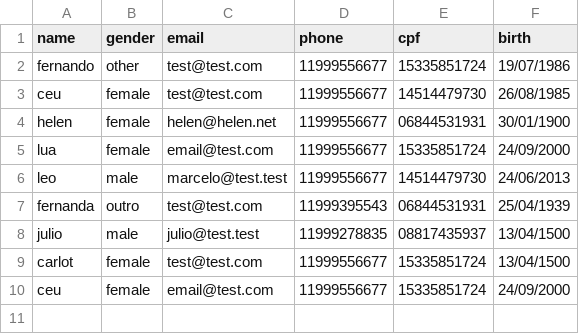
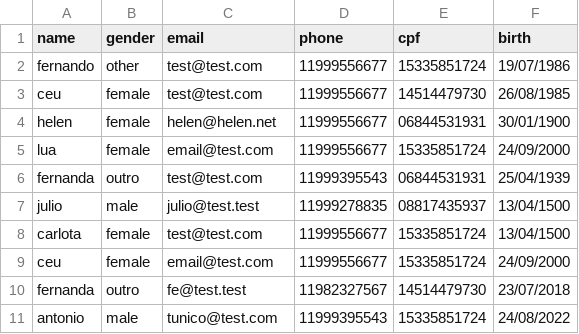
Before and after one commit to Luvlore/cadastro-de-usuarios-python, a CSV file: src/data.csv, drawn as a sheet.

Commit message:
added some validations to ask_for_birth

```diff
--- a/src/data.csv
+++ b/src/data.csv
@@ -5,6 +5,7 @@ helen,female,helen@helen.net,11999556677,06844531931,30/01/1900
 lua,female,email@test.com,11999556677,15335851724,24/09/2000
-leo,male,marcelo@test.test,11999556677,14514479730,24/06/2013
 fernanda,outro,test@test.com,11999395543,06844531931,25/04/1939
 julio,male,julio@test.test,11999278835,08817435937,13/04/1500
-carlot,female,test@test.com,11999556677,15335851724,13/04/1500
+carlota,female,test@test.com,11999556677,15335851724,13/04/1500
 ceu,female,email@test.com,11999556677,15335851724,24/09/2000
+fernanda,outro,fe@test.test,11982327567,14514479730,23/07/2018
+antonio,male,tunico@test.com,11999395543,15335851724,24/08/2022
```
Also changed, not shown: 3 other files.
